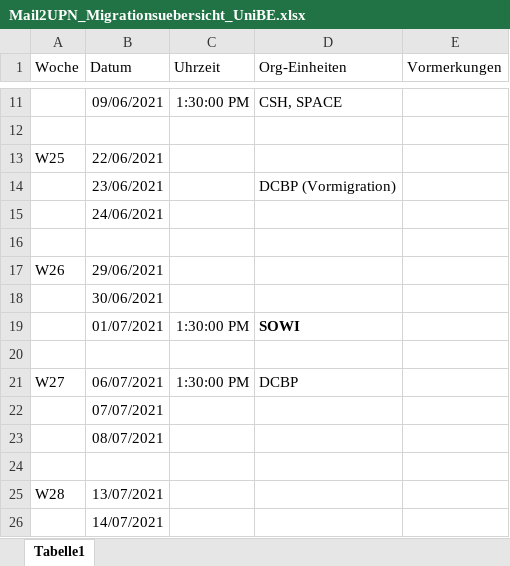
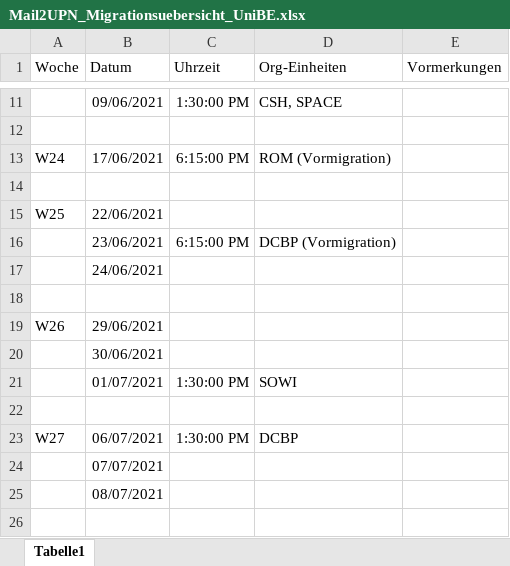
Before and after one commit to idci-unibe-ch/docs-mail2upn, an Excel workbook: docs/migration/dt/Mail2UPN_Migrationsuebersicht_UniBE.xlsx, sheet Tabelle1, drawn as a sheet; only a part is shown, gaps mark what is left out; the shorter side is filled out with more unchanged rows; values as stored, in another font and other column widths than the file's, no borders; addresses are those after the commit; the diff covers the shown part only; the diff names each change by its address in the sheet, - before the commit and + after, or states it on an @@ line.

```diff
--- a/docs/migration/dt/Mail2UPN_Migrationsuebersicht_UniBE.xlsx (sheet Tabelle1)
+++ b/docs/migration/dt/Mail2UPN_Migrationsuebersicht_UniBE.xlsx (sheet Tabelle1)
+row 13: W24 | 17/06/2021 | 6:15:00 PM | ROM (Vormigration)
+row 14: (empty)
-C16 (Uhrzeit): (empty)
+C16 (Uhrzeit): 6:15:00 PM
-D21 bold: on
+D21 bold: off
```
Also changed, not shown: 12 edited cells elsewhere in this sheet.
